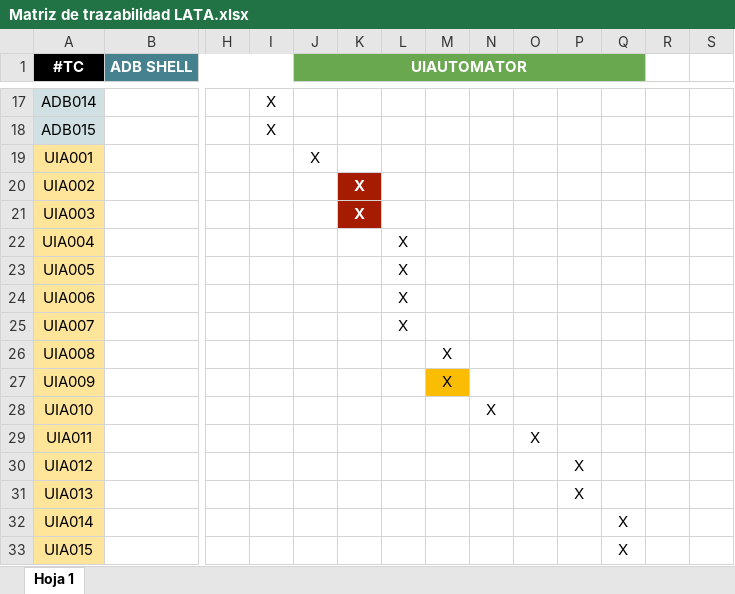
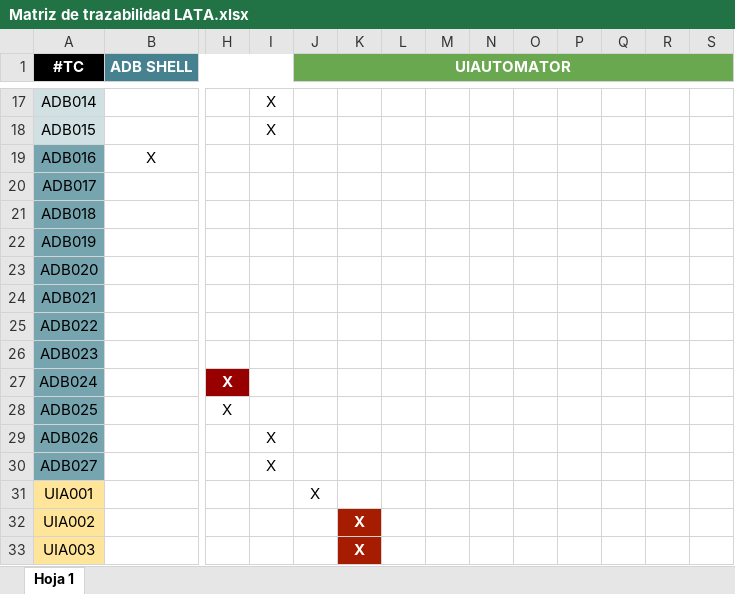
Before and after one commit to Mojicator/lata-framework, an Excel workbook: docs/qa/Matriz de trazabilidad LATA.xlsx, sheet Hoja 1, drawn as a sheet; only a part is shown, gaps mark what is left out; the shorter side is filled out with more unchanged rows; values as stored, in another font and other column widths than the file's, no borders; charts and pictures not drawn; removed rows and columns are numbered as before the commit, all else as after; rows hold the shown columns only; the diff covers the shown part only; the diff names each change by its address in the sheet, - before the commit and + after, or states it on an @@ line.

```diff
--- a/docs/qa/Matriz de trazabilidad LATA.xlsx (sheet Hoja 1)
+++ b/docs/qa/Matriz de trazabilidad LATA.xlsx (sheet Hoja 1)
-J1:Q1 merged
+J1:V1 merged
+row 19: ADB016 | X
+row 20: ADB017
+row 21: ADB018
+row 22: ADB019
+row 23: ADB020
+row 24: ADB021
+row 25: ADB022
+row 26: ADB023
+row 27: ADB024 |  | X
+row 28: ADB025 |  | X
+row 29: ADB026 |  |  | X
+row 30: ADB027 |  |  | X
```
Also changed, not shown: 19 added rows, 6 edited cells, cell formats and merged cells elsewhere in this sheet, docs/qa/LATA-TC.xlsx, 4 other files.
